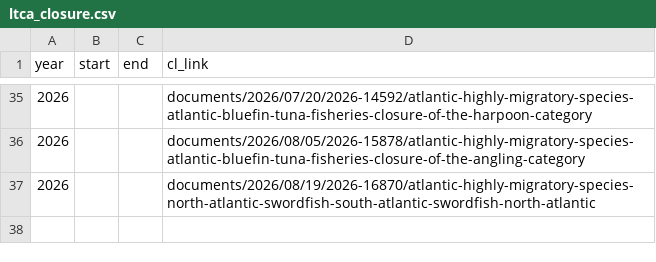
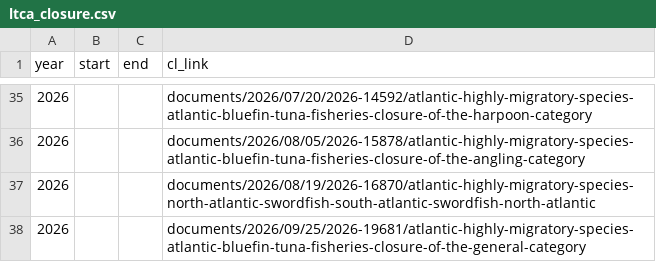
Before and after one commit to coastwatch-wcn/coastwatch-wcn.github.io, a CSV file: projects/turtlewatch/data/resources/ltca_closure.csv, drawn as a sheet; only a part is shown, gaps mark what is left out; the diff names each change by its address in the sheet, - before the commit and + after, or states it on an @@ line.

```diff
--- a/projects/turtlewatch/data/resources/ltca_closure.csv
+++ b/projects/turtlewatch/data/resources/ltca_closure.csv
+row 38: 2026 |  |  | documents/2026/09/25/2026-19681/atlantic-highly-migratory-species-atlantic-bluefin-tuna-fisheries-closure-of-the-general-category
```
Also changed, not shown: 3 other files.
